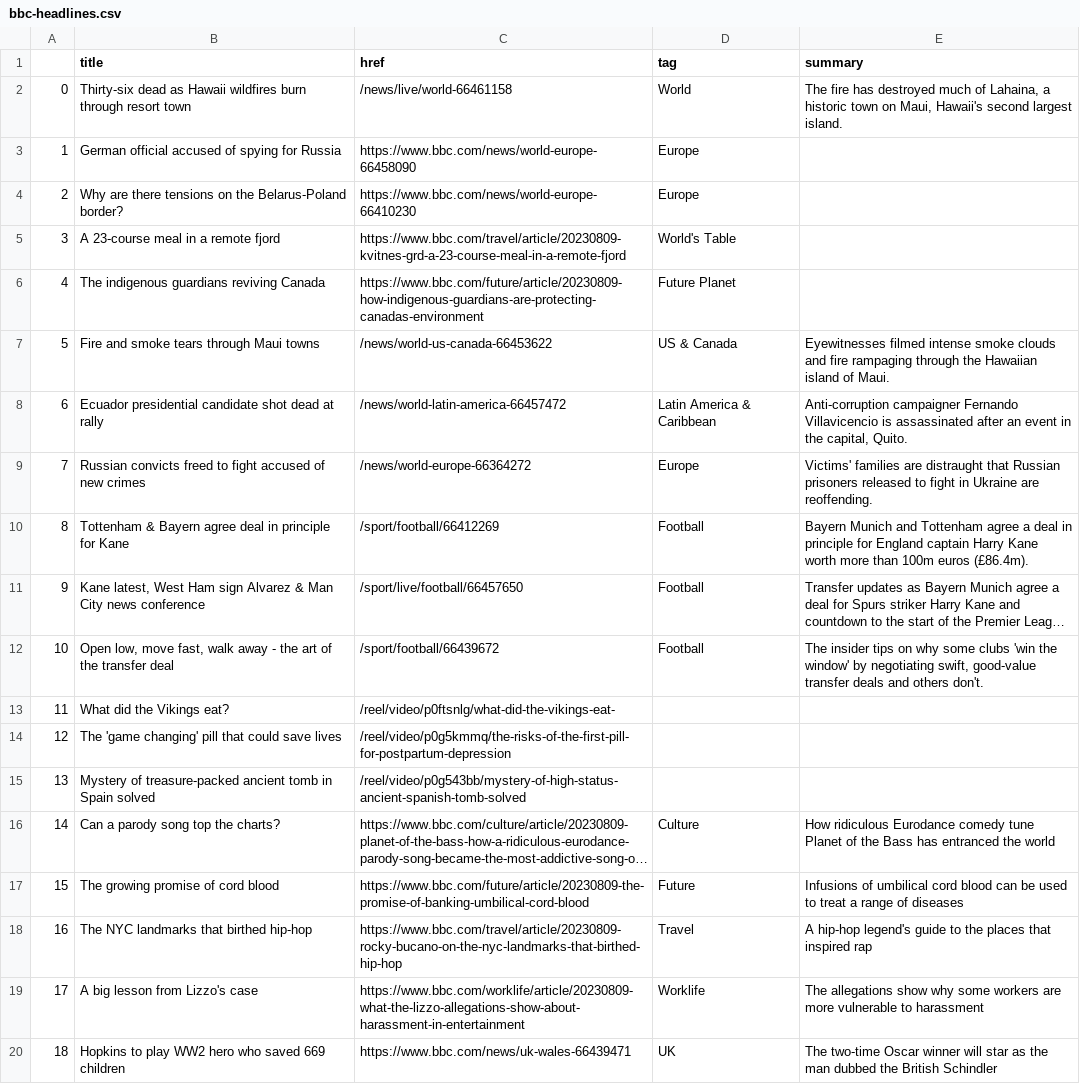
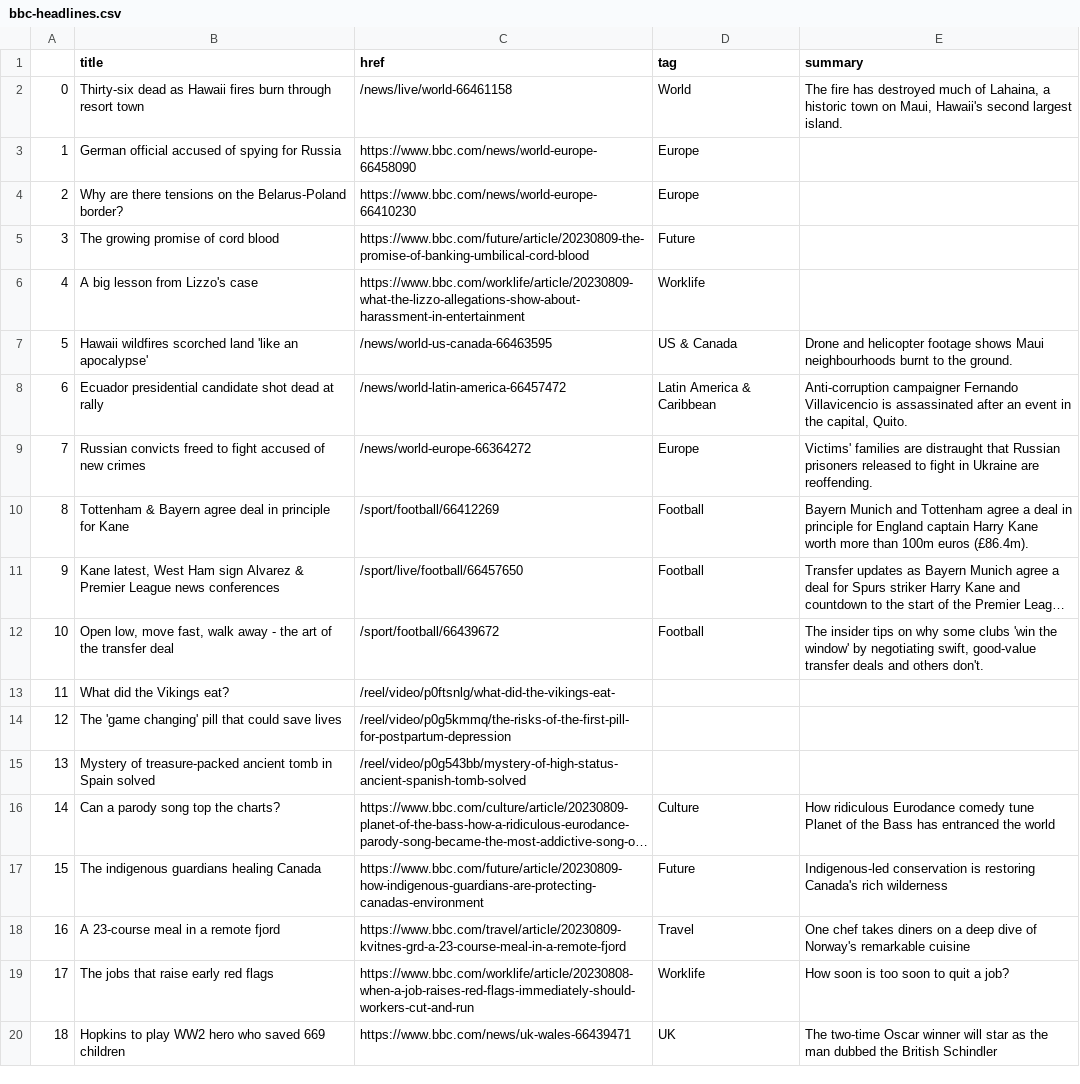
Before and after one commit to marypasciak/automatic-scraper, a CSV file: bbc-headlines.csv, drawn as a sheet; only a part is shown; long unchanged cells end in …; the diff names each change by its address in the sheet, - before the commit and + after, or states it on an @@ line.

```diff
--- a/bbc-headlines.csv
+++ b/bbc-headlines.csv
-B2 (title): …as Hawaii wildfires burn through…
+B2 (title): …as Hawaii fires burn through…
-B5 (title): A 23-course meal in a remote fjord
+B5 (title): The growing promise of cord blood
-C5 (href): https://www.bbc.com/travel/article/20230809-kvitnes-grd-a-23-course-meal-in-a-remote-fjord
+C5 (href): https://www.bbc.com/future/article/20230809-the-promise-of-banking-umbilical-cord-blood
-D5 (tag): World's Table
+D5 (tag): Future
-B6 (title): The indigenous guardians reviving Canada
+B6 (title): A big lesson from Lizzo's case
-C6 (href): https://www.bbc.com/future/article/20230809-how-indigenous-guardians-are-protecting-canadas-environment
+C6 (href): https://www.bbc.com/worklife/article/20230809-what-the-lizzo-allegations-show-about-harassment-in-entertainment
-D6 (tag): Future Planet
+D6 (tag): Worklife
-B7 (title): Fire and smoke tears through Maui towns
+B7 (title): Hawaii wildfires scorched land 'like an apocalypse'
-C7 (href): /news/world-us-canada-66453622
+C7 (href): /news/world-us-canada-66463595
-E7 (summary): Eyewitnesses filmed intense smoke clouds and fire rampaging through the Hawaiian island of Maui.
+E7 (summary): Drone and helicopter footage shows Maui neighbourhoods burnt to the ground.
-B11 (title): …Alvarez & Man City news conference
+B11 (title): …Alvarez & Premier League news conferences
-B17 (title): The growing promise of cord blood
+B17 (title): The indigenous guardians healing Canada
-C17 (href): https://www.bbc.com/future/article/20230809-the-promise-of-banking-umbilical-cord-blood
+C17 (href): https://www.bbc.com/future/article/20230809-how-indigenous-guardians-are-protecting-canadas-environment
-E17 (summary): Infusions of umbilical cord blood can be used to treat a range of diseases
+E17 (summary): Indigenous-led conservation is restoring Canada's rich wilderness
-B18 (title): The NYC landmarks that birthed hip-hop
+B18 (title): A 23-course meal in a remote fjord
-C18 (href): https://www.bbc.com/travel/article/20230809-rocky-bucano-on-the-nyc-landmarks-that-birthed-hip-hop
+C18 (href): https://www.bbc.com/travel/article/20230809-kvitnes-grd-a-23-course-meal-in-a-remote-fjord
-E18 (summary): A hip-hop legend's guide to the places that inspired rap
+E18 (summary): One chef takes diners on a deep dive of Norway's remarkable cuisine
-B19 (title): A big lesson from Lizzo's case
+B19 (title): The jobs that raise early red flags
-C19 (href): https://www.bbc.com/worklife/article/20230809-what-the-lizzo-allegations-show-about-harassment-in-entertainment
+C19 (href): https://www.bbc.com/worklife/article/20230808-when-a-job-raises-red-flags-immediately-should-workers-cut-and-run
-E19 (summary): The allegations show why some workers are more vulnerable to harassment
+E19 (summary): How soon is too soon to quit a job?
```
